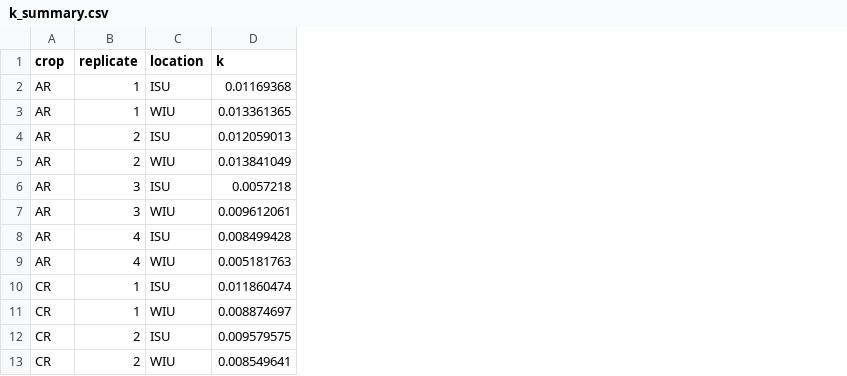
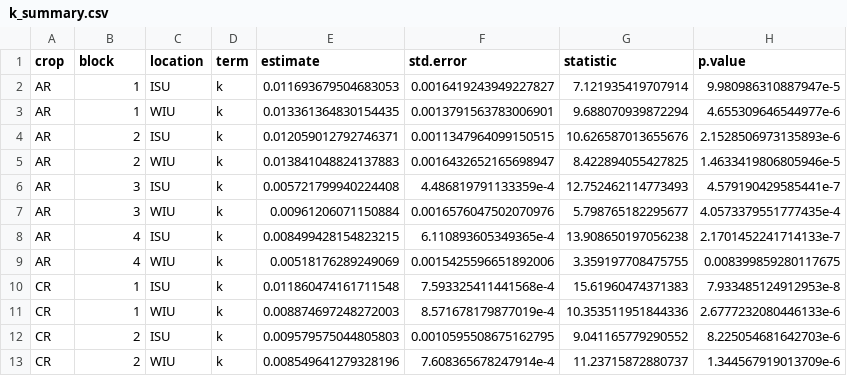
Before and after one commit to ryantmeyer98/2023_nrec_decomp, a CSV file: output/k_summary.csv, drawn as a sheet; only a part is shown; removed rows and columns are numbered as before the commit, all else as after; the diff names each change by its address in the sheet, - before the commit and + after, or states it on an @@ line.

```diff
--- a/output/k_summary.csv
+++ b/output/k_summary.csv
-column D (k), rows 2-13: 0.01169368 | 0.013361365 | 0.012059013 | 0.013841049 | 0.0057218 | 0.009612061 | 0.008499428 | 0.005181763 | 0.011860474 | 0.008874697 | 0.009579575 | 0.008549641
+column D (term), rows 2-13: all k
+column E (estimate), rows 2-13: 0.011693679504683053 | 0.013361364830154435 | 0.012059012792746371 | 0.013841048824137883 | 0.005721799940224408 | 0.00961206071150884 | 0.008499428154823215 | 0.00518176289249069 | 0.011860474161711548 | 0.008874697248272003 | 0.009579575044805803 | 0.008549641279328196
+column F (std.error), rows 2-13: 0.0016419243949227827 | 0.0013791563783006901 | 0.0011347964099150515 | 0.0016432652165698947 | 4.486819791133359e-4 | 0.0016576047502070976 | 6.110893605349365e-4 | 0.0015425596651892006 | 7.593325411441568e-4 | 8.571678179877019e-4 | 0.0010595508675162795 | 7.608365678247914e-4
+column G (statistic), rows 2-13: 7.121935419707914 | 9.688070939872294 | 10.626587013655676 | 8.422894055427825 | 12.752462114773493 | 5.798765182295677 | 13.908650197056238 | 3.359197708475755 | 15.61960474371383 | 10.353511951844336 | 9.041165779290552 | 11.23715872880737
+column H (p.value), rows 2-13: 9.980986310887947e-5 | 4.655309646544977e-6 | 2.1528506973135893e-6 | 1.4633419806805946e-5 | 4.579190429585441e-7 | 4.0573379551777435e-4 | 2.1701452241714133e-7 | 0.008399859280117675 | 7.933485124912953e-8 | 2.6777232080446133e-6 | 8.225054681642703e-6 | 1.344567919013709e-6
-B1: replicate
+B1: block
```
Also changed, not shown: 3 other files.
